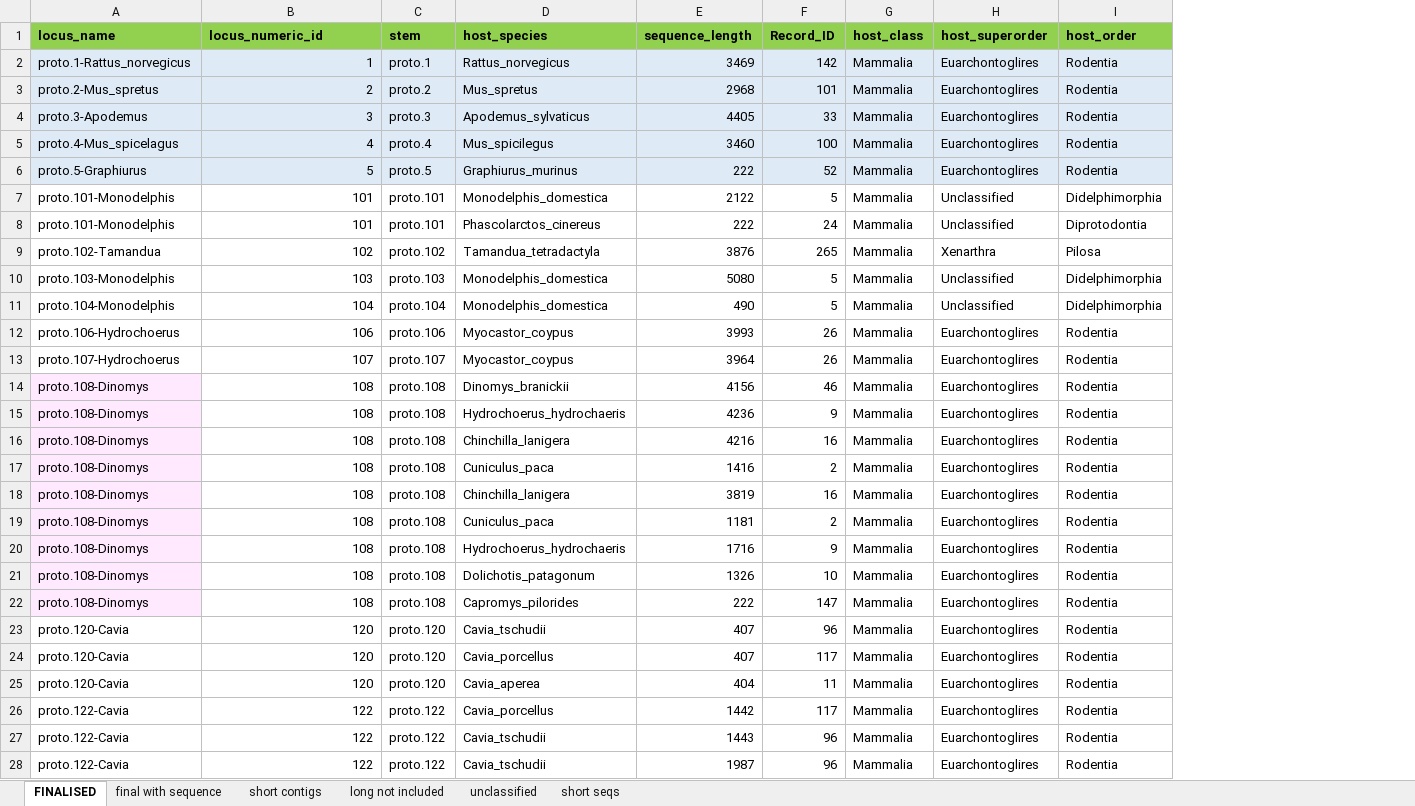
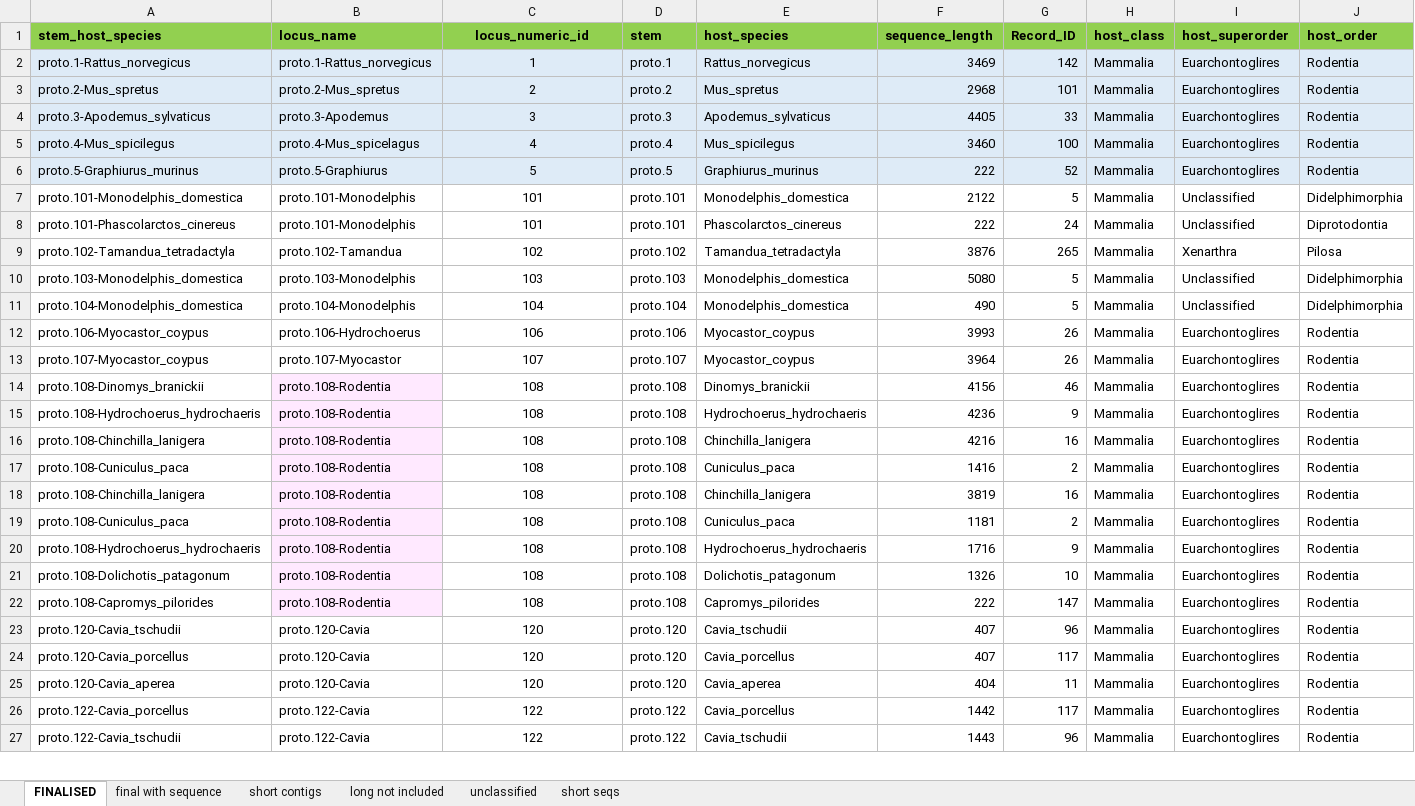
Before and after one commit to giffordlabcvr/Parvovirus-GLUE, an Excel workbook: tabular/eve/parvovirinae/epv-proto-side-data.xlsx, sheet FINALISED, drawn as a sheet; only a part is shown; values as stored, in another font and other column widths than the file's, no borders; removed rows and columns are numbered as before the commit, all else as after; rows hold the shown columns only; the diff covers the shown part only; the diff names each change by its address in the sheet, - before the commit and + after, or states it on an @@ line.

Commit message:
Refactor proto

```diff
--- a/tabular/eve/parvovirinae/epv-proto-side-data.xlsx (sheet FINALISED)
+++ b/tabular/eve/parvovirinae/epv-proto-side-data.xlsx (sheet FINALISED)
+column A (stem_host_species), rows 2-27: proto.1-Rattus_norvegicus | proto.2-Mus_spretus | proto.3-Apodemus_sylvaticus | proto.4-Mus_spicilegus | proto.5-Graphiurus_murinus | proto.101-Monodelphis_domestica | proto.101-Phascolarctos_cinereus | proto.102-Tamandua_tetradactyla | proto.103-Monodelphis_domestica | proto.104-Monodelphis_domestica | proto.106-Myocastor_coypus | proto.107-Myocastor_coypus | proto.108-Dinomys_branickii | proto.108-Hydrochoerus_hydrochaeris | proto.108-Chinchilla_lanigera | proto.108-Cuniculus_paca | proto.108-Chinchilla_lanigera | proto.108-Cuniculus_paca | proto.108-Hydrochoerus_hydrochaeris | proto.108-Dolichotis_patagonum | proto.108-Capromys_pilorides | proto.120-Cavia_tschudii | proto.120-Cavia_porcellus | proto.120-Cavia_aperea | proto.122-Cavia_porcellus | proto.122-Cavia_tschudii
-C1 alignment: left
+C1 alignment: center
-C2:C27 alignment: right
+C2:C27 alignment: center
-B13 (locus_name): proto.107-Hydrochoerus
+B13 (locus_name): proto.107-Myocastor
-B14:B22 (locus_name): proto.108-Dinomys
+B14:B22 (locus_name): proto.108-Rodentia
-row 28: proto.122-Cavia | 122 | proto.122 | Cavia_tschudii | 1987 | 96 | Mammalia | Euarchontoglires | Rodentia
```
Also changed, not shown: cell formats elsewhere in this sheet, sheet long not included, tabular/eve/parvovirinae/epv-proto-refseqs-side-data.xlsx, 33 other files.
